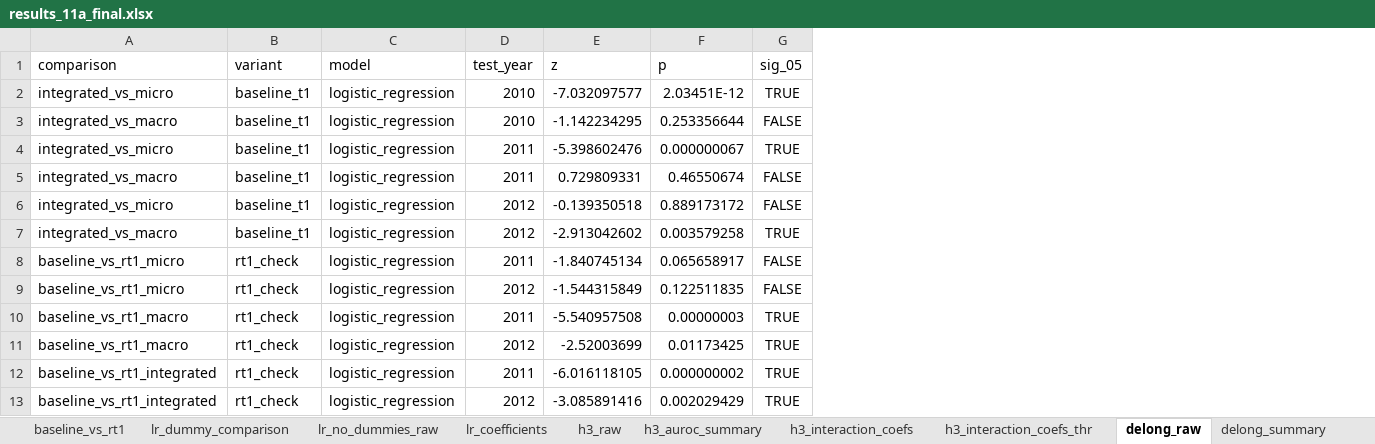
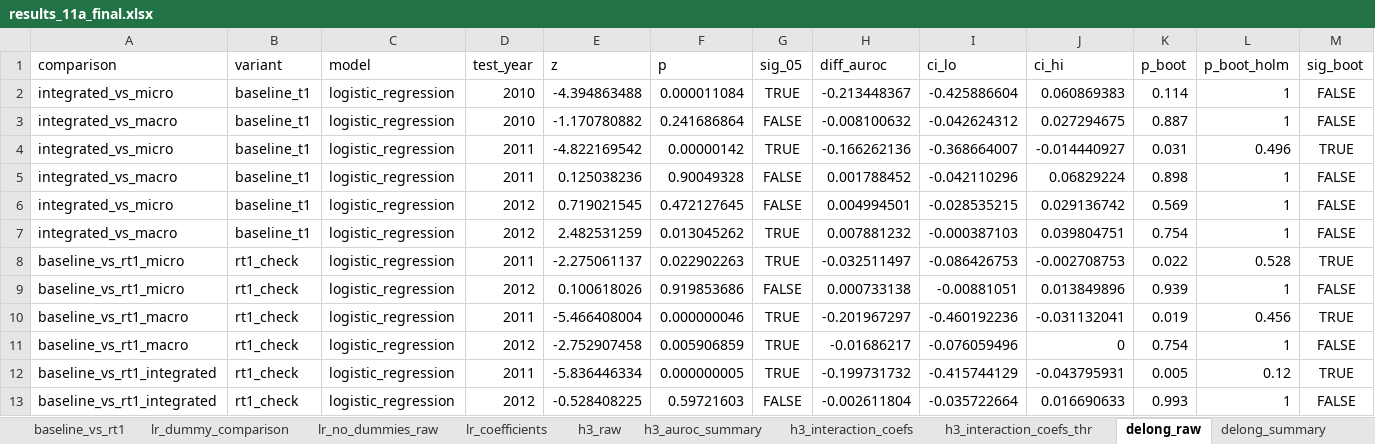
Before and after one commit to EsmeeVR/EWS-for-SBC-EsmeeVR, an Excel workbook: outputs/results/11a/results_11a_final.xlsx, sheet delong_raw, drawn as a sheet; only a part is shown; values as stored, in another font and other column widths than the file's, no borders; the diff covers the shown part only; the diff names each change by its address in the sheet, - before the commit and + after, or states it on an @@ line.

```diff
--- a/outputs/results/11a/results_11a_final.xlsx (sheet delong_raw)
+++ b/outputs/results/11a/results_11a_final.xlsx (sheet delong_raw)
+column H (diff_auroc), rows 2-13: -0.213448367 | -0.008100632 | -0.166262136 | 0.001788452 | 0.004994501 | 0.007881232 | -0.032511497 | 0.000733138 | -0.201967297 | -0.01686217 | -0.199731732 | -0.002611804
+column I (ci_lo), rows 2-13: -0.425886604 | -0.042624312 | -0.368664007 | -0.042110296 | -0.028535215 | -0.000387103 | -0.086426753 | -0.00881051 | -0.460192236 | -0.076059496 | -0.415744129 | -0.035722664
+column J (ci_hi), rows 2-13: 0.060869383 | 0.027294675 | -0.014440927 | 0.06829224 | 0.029136742 | 0.039804751 | -0.002708753 | 0.013849896 | -0.031132041 | 0 | -0.043795931 | 0.016690633
+column K (p_boot), rows 2-13: 0.114 | 0.887 | 0.031 | 0.898 | 0.569 | 0.754 | 0.022 | 0.939 | 0.019 | 0.754 | 0.005 | 0.993
+column L (p_boot_holm), rows 2-13: 1 | 1 | 0.496 | 1 | 1 | 1 | 0.528 | 1 | 0.456 | 1 | 0.12 | 1
+column M (sig_boot), rows 2-13: FALSE | FALSE | TRUE | FALSE | FALSE | FALSE | TRUE | FALSE | TRUE | FALSE | TRUE | FALSE
-E2 (z): -7.032097577
+E2 (z): -4.394863488
-F2 (p): 2.03451E-12
+F2 (p): 0.000011084
-E3 (z): -1.142234295
+E3 (z): -1.170780882
-F3 (p): 0.253356644
+F3 (p): 0.241686864
-E4 (z): -5.398602476
+E4 (z): -4.822169542
-F4 (p): 0.000000067
+F4 (p): 0.00000142
-E5 (z): 0.729809331
+E5 (z): 0.125038236
-F5 (p): 0.46550674
+F5 (p): 0.90049328
-E6 (z): -0.139350518
+E6 (z): 0.719021545
-F6 (p): 0.889173172
+F6 (p): 0.472127645
-E7 (z): -2.913042602
+E7 (z): 2.482531259
-F7 (p): 0.003579258
+F7 (p): 0.013045262
-E8 (z): -1.840745134
+E8 (z): -2.275061137
-F8 (p): 0.065658917
+F8 (p): 0.022902263
-G8 (sig_05): FALSE
+G8 (sig_05): TRUE
-E9 (z): -1.544315849
+E9 (z): 0.100618026
-F9 (p): 0.122511835
+F9 (p): 0.919853686
-E10 (z): -5.540957508
+E10 (z): -5.466408004
-F10 (p): 0.00000003
+F10 (p): 0.000000046
-E11 (z): -2.52003699
+E11 (z): -2.752907458
-F11 (p): 0.01173425
+F11 (p): 0.005906859
-E12 (z): -6.016118105
+E12 (z): -5.836446334
-F12 (p): 0.000000002
+F12 (p): 0.000000005
-E13 (z): -3.085891416
+E13 (z): -0.528408225
-F13 (p): 0.002029429
+F13 (p): 0.59721603
-G13 (sig_05): TRUE
+G13 (sig_05): FALSE
```
Also changed, not shown: 285 edited cells elsewhere in this sheet, sheet all_results, sheet mean_metrics_baseline, sheet lr_no_dummies_raw, sheet h3_raw, sheet lr_coefficients, sheet baseline_vs_rt1, 7 more sheets, outputs/results/11b/results_11b_final.xlsx, outputs/results/11d/results_11d_final.xlsx, 42 other files.
